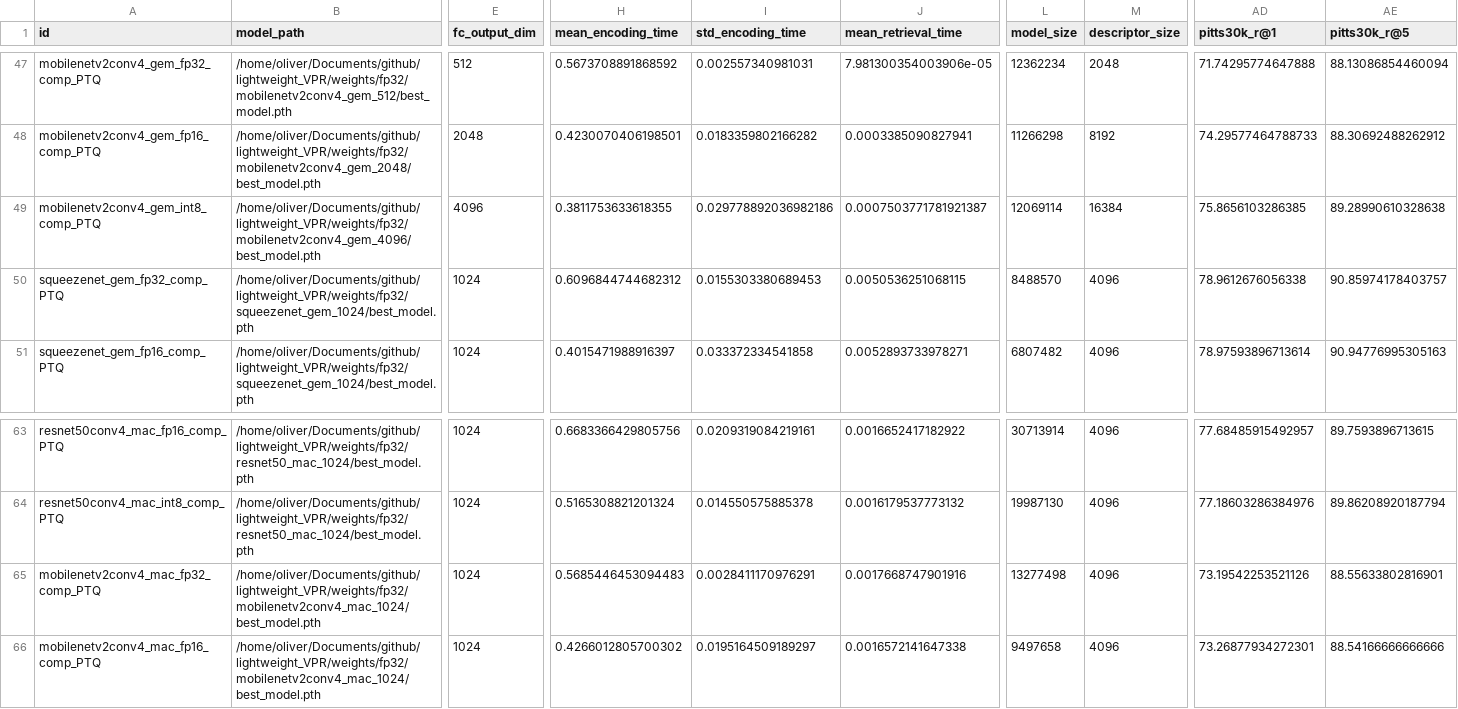
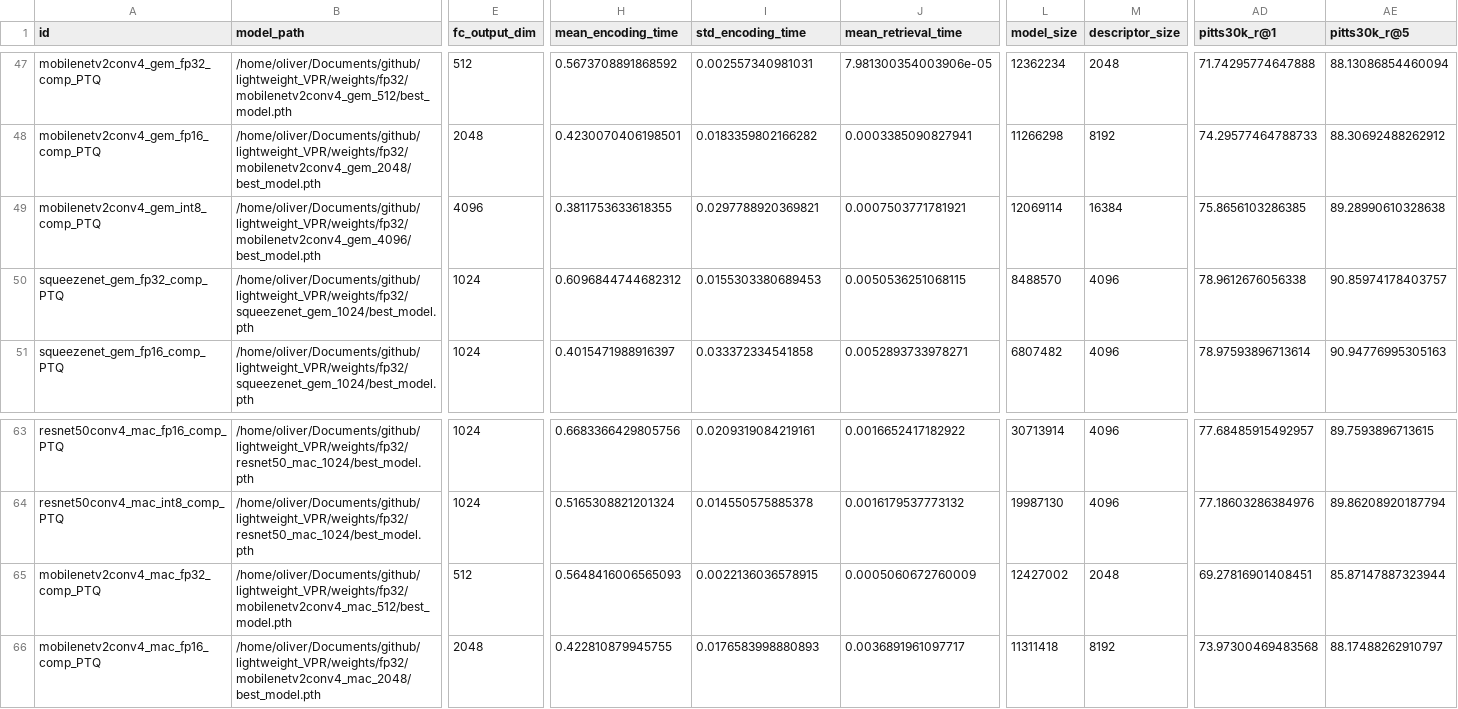
Before and after one commit to OliverGrainge/lightweight_VPR, a CSV file: results.csv, drawn as a sheet; only a part is shown, gaps mark what is left out; the diff covers the shown part only; the diff names each change by its address in the sheet, - before the commit and + after, or states it on an @@ line.

Commit message:
Adding Results

```diff
--- a/results.csv
+++ b/results.csv
-I49 (std_encoding_time): 0.029778892036982186
+I49 (std_encoding_time): 0.0297788920369821
-J49 (mean_retrieval_time): 0.0007503771781921387
+J49 (mean_retrieval_time): 0.0007503771781921
-B65 (model_path): /home/oliver/Documents/github/lightweight_VPR/weights/fp32/mobilenetv2conv4_mac_1024/best_model.pth
+B65 (model_path): /home/oliver/Documents/github/lightweight_VPR/weights/fp32/mobilenetv2conv4_mac_512/best_model.pth
-E65 (fc_output_dim): 1024
+E65 (fc_output_dim): 512
-H65 (mean_encoding_time): 0.5685446453094483
+H65 (mean_encoding_time): 0.5648416006565093
-I65 (std_encoding_time): 0.0028411170976291
+I65 (std_encoding_time): 0.0022136036578915
-J65 (mean_retrieval_time): 0.0017668747901916
+J65 (mean_retrieval_time): 0.0005060672760009
-L65 (model_size): 13277498
+L65 (model_size): 12427002
-M65 (descriptor_size): 4096
+M65 (descriptor_size): 2048
-AD65 (pitts30k_r@1): 73.19542253521126
+AD65 (pitts30k_r@1): 69.27816901408451
-AE65 (pitts30k_r@5): 88.55633802816901
+AE65 (pitts30k_r@5): 85.87147887323944
-B66 (model_path): /home/oliver/Documents/github/lightweight_VPR/weights/fp32/mobilenetv2conv4_mac_1024/best_model.pth
+B66 (model_path): /home/oliver/Documents/github/lightweight_VPR/weights/fp32/mobilenetv2conv4_mac_2048/best_model.pth
-E66 (fc_output_dim): 1024
+E66 (fc_output_dim): 2048
-H66 (mean_encoding_time): 0.4266012805700302
+H66 (mean_encoding_time): 0.422810879945755
-I66 (std_encoding_time): 0.0195164509189297
+I66 (std_encoding_time): 0.0176583998880893
-J66 (mean_retrieval_time): 0.0016572141647338
+J66 (mean_retrieval_time): 0.0036891961097717
-L66 (model_size): 9497658
+L66 (model_size): 11311418
-M66 (descriptor_size): 4096
+M66 (descriptor_size): 8192
-AD66 (pitts30k_r@1): 73.26877934272301
+AD66 (pitts30k_r@1): 73.97300469483568
-AE66 (pitts30k_r@5): 88.54166666666666
+AE66 (pitts30k_r@5): 88.17488262910797
```
Also changed, not shown: 15 edited cells elsewhere in this file.
